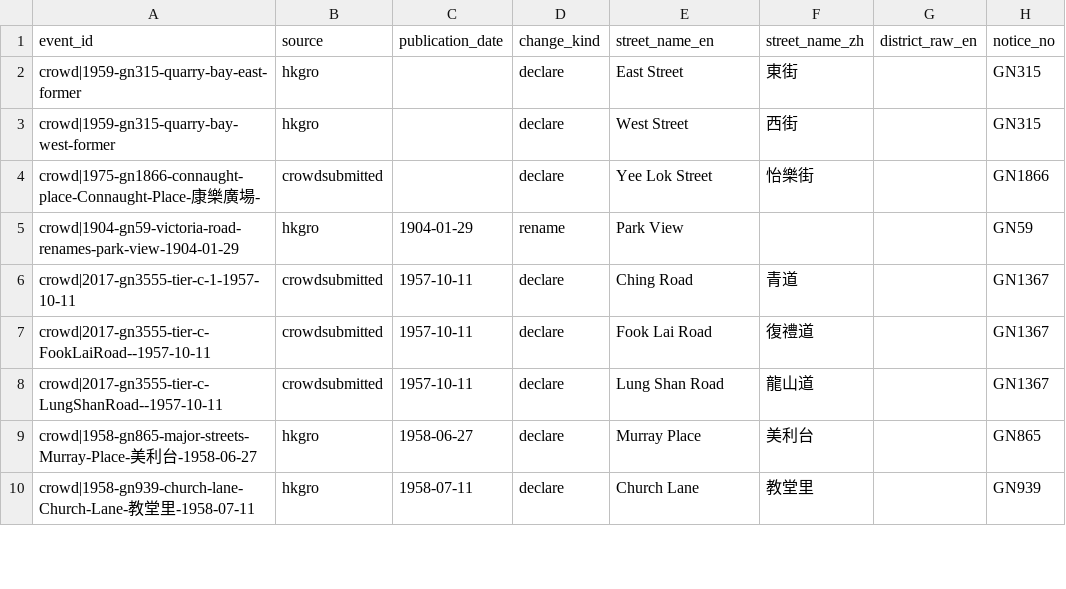
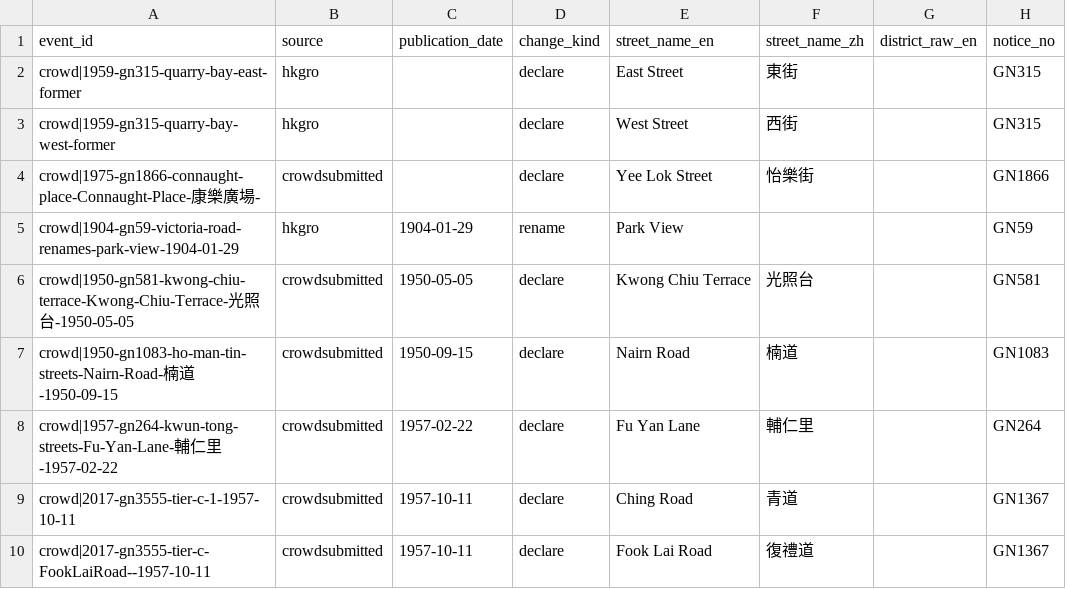
Before and after one commit to cswbrian/street-naming-map, a CSV file: public/data/master/unmapped-events.csv, drawn as a sheet; only a part is shown; the shorter side is filled out with more unchanged rows.

```diff
--- a/public/data/master/unmapped-events.csv
+++ b/public/data/master/unmapped-events.csv
@@ -5,2 +5,5 @@ crowd|1975-gn1866-connaught-place-Connaught-Place-康樂廣場-,crowdsubmitted,,
 crowd|1904-gn59-victoria-road-renames-park-view-1904-01-29,hkgro,1904-01-29,rename,Park View,,,GN59
+crowd|1950-gn581-kwong-chiu-terrace-Kwong-Chiu-Terrace-光照台-1950-05-05,crowdsubmitted,1950-05-05,declare,Kwong Chiu Terrace,光照台,,GN581
+crowd|1950-gn1083-ho-man-tin-streets-Nairn-Road-楠道-1950-09-15,crowdsubmitted,1950-09-15,declare,Nairn Road,楠道,,GN1083
+crowd|1957-gn264-kwun-tong-streets-Fu-Yan-Lane-輔仁里-1957-02-22,crowdsubmitted,1957-02-22,declare,Fu Yan Lane,輔仁里,,GN264
 crowd|2017-gn3555-tier-c-1-1957-10-11,crowdsubmitted,1957-10-11,declare,Ching Road,青道,,GN1367
```
Also changed, not shown: public/data/master/pending-naming-years.csv, 32 other files.
